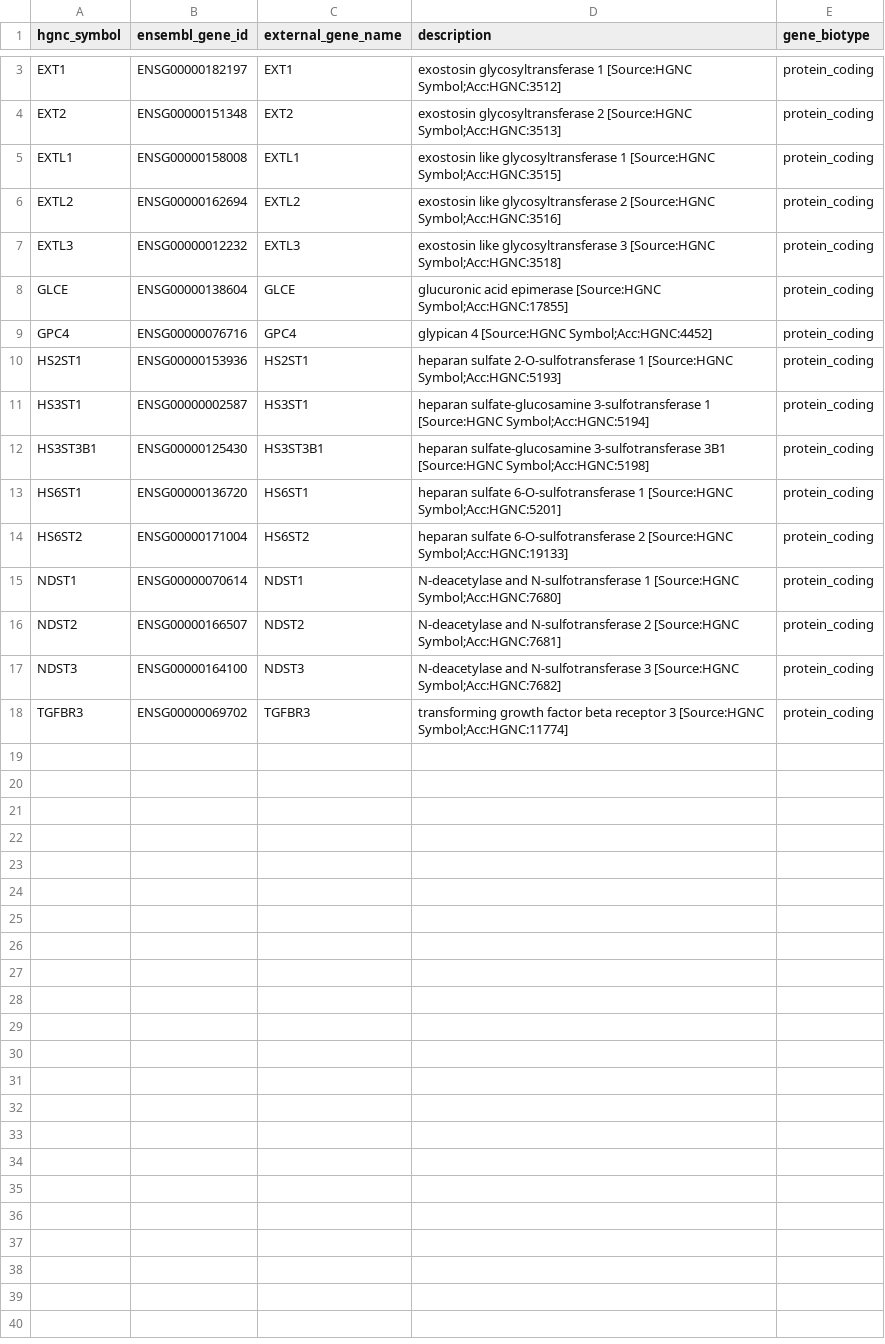
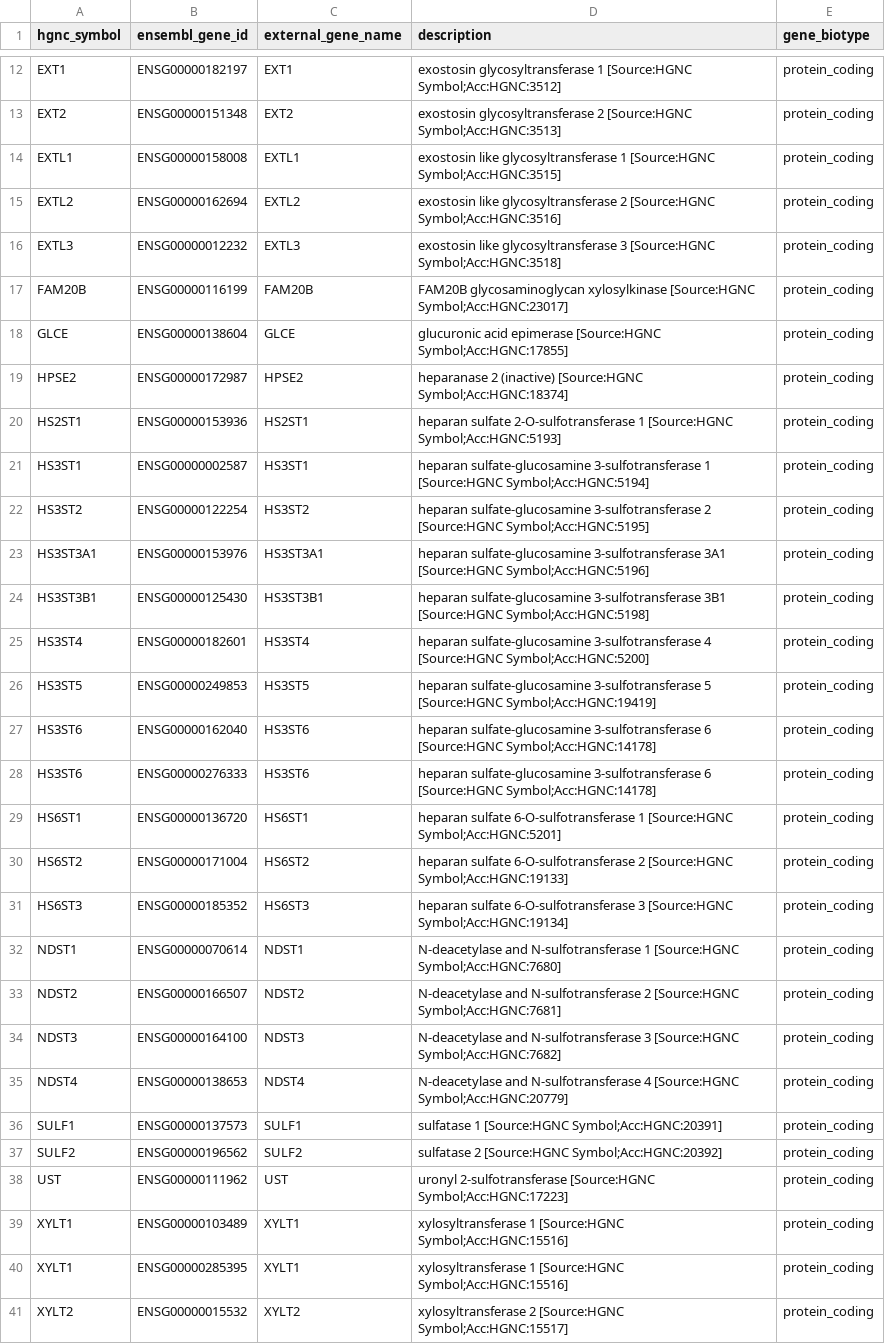
Before and after one commit to rscharf1/heparan-sulfates, a CSV file: 05_28_2025_HS_genes/HS_relevant_genes.csv, drawn as a sheet; only a part is shown, gaps mark what is left out; removed rows and columns are numbered as before the commit, all else as after; the diff covers the shown part only; the diff names each change by its address in the sheet, - before the commit and + after, or states it on an @@ line.

```diff
--- a/05_28_2025_HS_genes/HS_relevant_genes.csv
+++ b/05_28_2025_HS_genes/HS_relevant_genes.csv
+row 17: FAM20B | ENSG00000116199 | FAM20B | FAM20B glycosaminoglycan xylosylkinase [Source:HGNC Symbol;Acc:HGNC:23017] | protein_coding
-row 9: GPC4 | ENSG00000076716 | GPC4 | glypican 4 [Source:HGNC Symbol;Acc:HGNC:4452] | protein_coding
+row 19: HPSE2 | ENSG00000172987 | HPSE2 | heparanase 2 (inactive) [Source:HGNC Symbol;Acc:HGNC:18374] | protein_coding
+row 22: HS3ST2 | ENSG00000122254 | HS3ST2 | heparan sulfate-glucosamine 3-sulfotransferase 2 [Source:HGNC Symbol;Acc:HGNC:5195] | protein_coding
+row 23: HS3ST3A1 | ENSG00000153976 | HS3ST3A1 | heparan sulfate-glucosamine 3-sulfotransferase 3A1 [Source:HGNC Symbol;Acc:HGNC:5196] | protein_coding
+row 25: HS3ST4 | ENSG00000182601 | HS3ST4 | heparan sulfate-glucosamine 3-sulfotransferase 4 [Source:HGNC Symbol;Acc:HGNC:5200] | protein_coding
+row 26: HS3ST5 | ENSG00000249853 | HS3ST5 | heparan sulfate-glucosamine 3-sulfotransferase 5 [Source:HGNC Symbol;Acc:HGNC:19419] | protein_coding
+row 27: HS3ST6 | ENSG00000162040 | HS3ST6 | heparan sulfate-glucosamine 3-sulfotransferase 6 [Source:HGNC Symbol;Acc:HGNC:14178] | protein_coding
+row 28: HS3ST6 | ENSG00000276333 | HS3ST6 | heparan sulfate-glucosamine 3-sulfotransferase 6 [Source:HGNC Symbol;Acc:HGNC:14178] | protein_coding
+row 31: HS6ST3 | ENSG00000185352 | HS6ST3 | heparan sulfate 6-O-sulfotransferase 3 [Source:HGNC Symbol;Acc:HGNC:19134] | protein_coding
-row 18: TGFBR3 | ENSG00000069702 | TGFBR3 | transforming growth factor beta receptor 3 [Source:HGNC Symbol;Acc:HGNC:11774] | protein_coding
+row 35: NDST4 | ENSG00000138653 | NDST4 | N-deacetylase and N-sulfotransferase 4 [Source:HGNC Symbol;Acc:HGNC:20779] | protein_coding
+row 36: SULF1 | ENSG00000137573 | SULF1 | sulfatase 1 [Source:HGNC Symbol;Acc:HGNC:20391] | protein_coding
+row 37: SULF2 | ENSG00000196562 | SULF2 | sulfatase 2 [Source:HGNC Symbol;Acc:HGNC:20392] | protein_coding
+row 38: UST | ENSG00000111962 | UST | uronyl 2-sulfotransferase [Source:HGNC Symbol;Acc:HGNC:17223] | protein_coding
+row 39: XYLT1 | ENSG00000103489 | XYLT1 | xylosyltransferase 1 [Source:HGNC Symbol;Acc:HGNC:15516] | protein_coding
+row 40: XYLT1 | ENSG00000285395 | XYLT1 | xylosyltransferase 1 [Source:HGNC Symbol;Acc:HGNC:15516] | protein_coding
+row 41: XYLT2 | ENSG00000015532 | XYLT2 | xylosyltransferase 2 [Source:HGNC Symbol;Acc:HGNC:15517] | protein_coding
```
Also changed, not shown: 10 added rows and 1 removed row elsewhere in this file, 5 other files.
